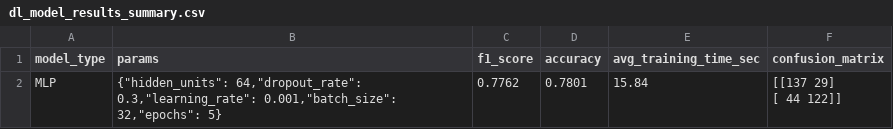
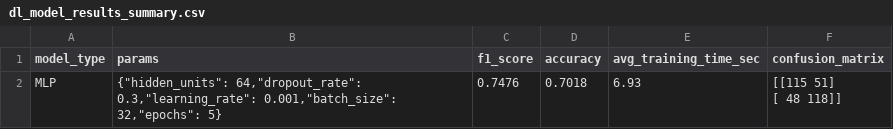
Before and after one commit to OmriLeviGit/Hate-Speech-Detection, a CSV file: dl_model_results_summary.csv, drawn as a sheet.

Commit message:
Deep Models run with new BaseTextClassifier, need to adjust with normalization and preprocessing

```diff
--- a/dl_model_results_summary.csv
+++ b/dl_model_results_summary.csv
@@ -1,3 +1,3 @@
 model_type,params,f1_score,accuracy,avg_training_time_sec,confusion_matrix
-MLP,"{""hidden_units"": 64,""dropout_rate"": 0.3,""learning_rate"": 0.001,""batch_size"": 32,""epochs"": 5}",0.7762,0.7801,15.84,"[[137  29]
- [ 44 122]]"
+MLP,"{""hidden_units"": 64,""dropout_rate"": 0.3,""learning_rate"": 0.001,""batch_size"": 32,""epochs"": 5}",0.7476,0.7018,6.93,"[[115  51]
+ [ 48 118]]"
```
Also changed, not shown: 1 other file.
